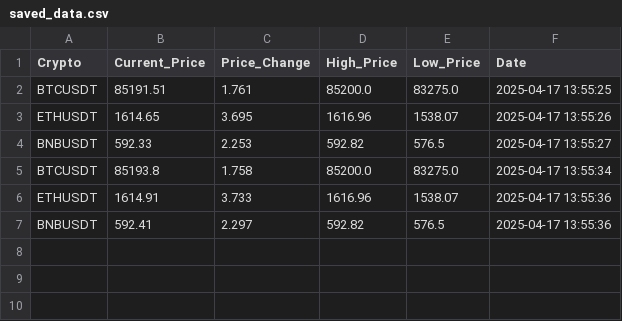
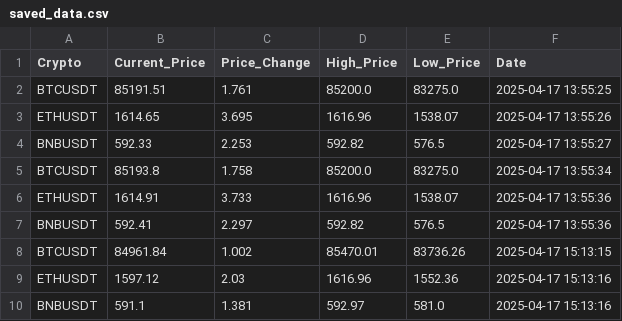
Before and after one commit to pedramjlo/crypto-price-data, a CSV file: saved_data/saved_data.csv, drawn as a sheet.

```diff
--- a/saved_data/saved_data.csv
+++ b/saved_data/saved_data.csv
@@ -7 +7,4 @@ ETHUSDT,1614.91,3.733,1616.96,1538.07,2025-04-17 13:55:36
 BNBUSDT,592.41,2.297,592.82,576.5,2025-04-17 13:55:36
+BTCUSDT,84961.84,1.002,85470.01,83736.26,2025-04-17 15:13:15
+ETHUSDT,1597.12,2.03,1616.96,1552.36,2025-04-17 15:13:16
+BNBUSDT,591.1,1.381,592.97,581.0,2025-04-17 15:13:16
```
Also changed, not shown: 3 other files.
